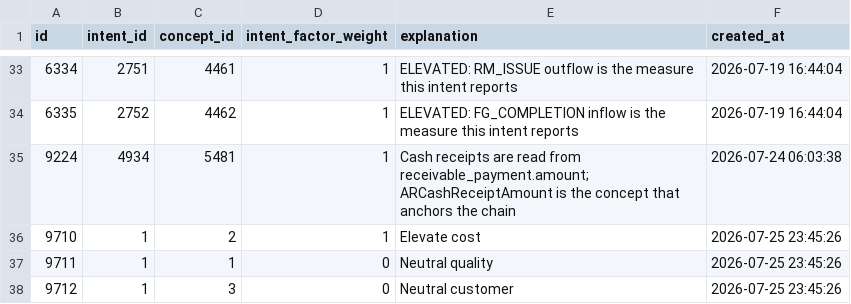
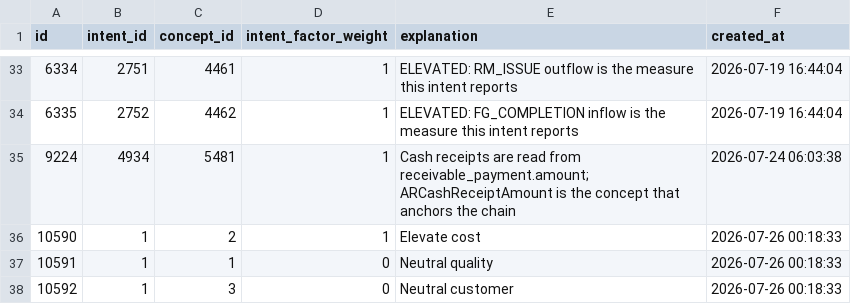
Before and after one commit to wmthompson1-skills/product-ontime-analysis, a CSV file: Utilities/SQLMesh/seeds/schema_intent_concepts.csv, drawn as a sheet; only a part is shown, gaps mark what is left out.

```diff
--- a/Utilities/SQLMesh/seeds/schema_intent_concepts.csv
+++ b/Utilities/SQLMesh/seeds/schema_intent_concepts.csv
@@ -35,4 +35,4 @@ id,intent_id,concept_id,intent_factor_weight,explanation,created_at
 9224,4934,5481,1,Cash receipts are read from receivable_payment.amount; ARCashReceiptAmount is the concept that anchors the chain,2026-07-24 06:03:38
-9710,1,2,1,Elevate cost,2026-07-25 23:45:26
-9711,1,1,0,Neutral quality,2026-07-25 23:45:26
-9712,1,3,0,Neutral customer,2026-07-25 23:45:26
+10590,1,2,1,Elevate cost,2026-07-26 00:18:33
+10591,1,1,0,Neutral quality,2026-07-26 00:18:33
+10592,1,3,0,Neutral customer,2026-07-26 00:18:33
```
Also changed, not shown: Utilities/SQLMesh/seeds/ground_truth_table_usage.csv, Utilities/SQLMesh/seeds/schema_concept_fields.csv, 32 other files.
